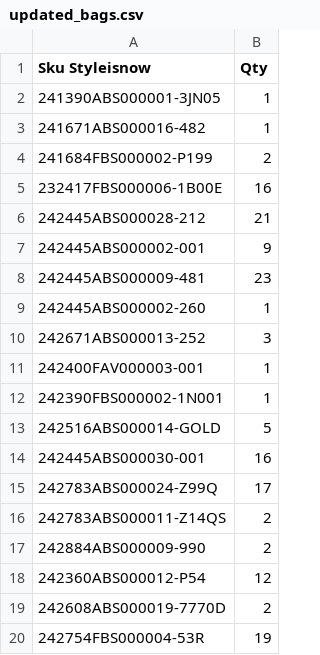
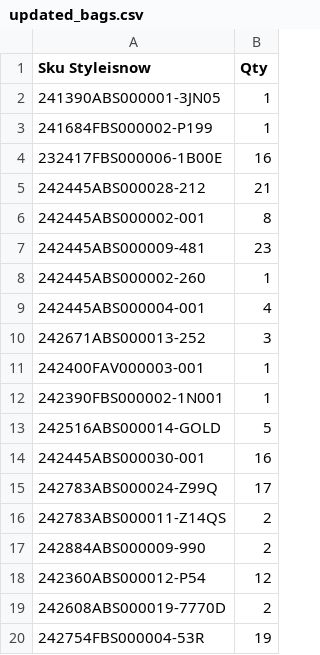
Before and after one commit to dissagaliyeva/shopify_ikonic_update, a CSV file: updated_bags.csv, drawn as a sheet.

```diff
--- a/updated_bags.csv
+++ b/updated_bags.csv
@@ -2,9 +2,9 @@ Sku Styleisnow,Qty
 241390ABS000001-3JN05,1
-241671ABS000016-482,1
-241684FBS000002-P199,2
+241684FBS000002-P199,1
 232417FBS000006-1B00E,16
 242445ABS000028-212,21
-242445ABS000002-001,9
+242445ABS000002-001,8
 242445ABS000009-481,23
 242445ABS000002-260,1
+242445ABS000004-001,4
 242671ABS000013-252,3
```
Also changed, not shown: updated_other.csv.
